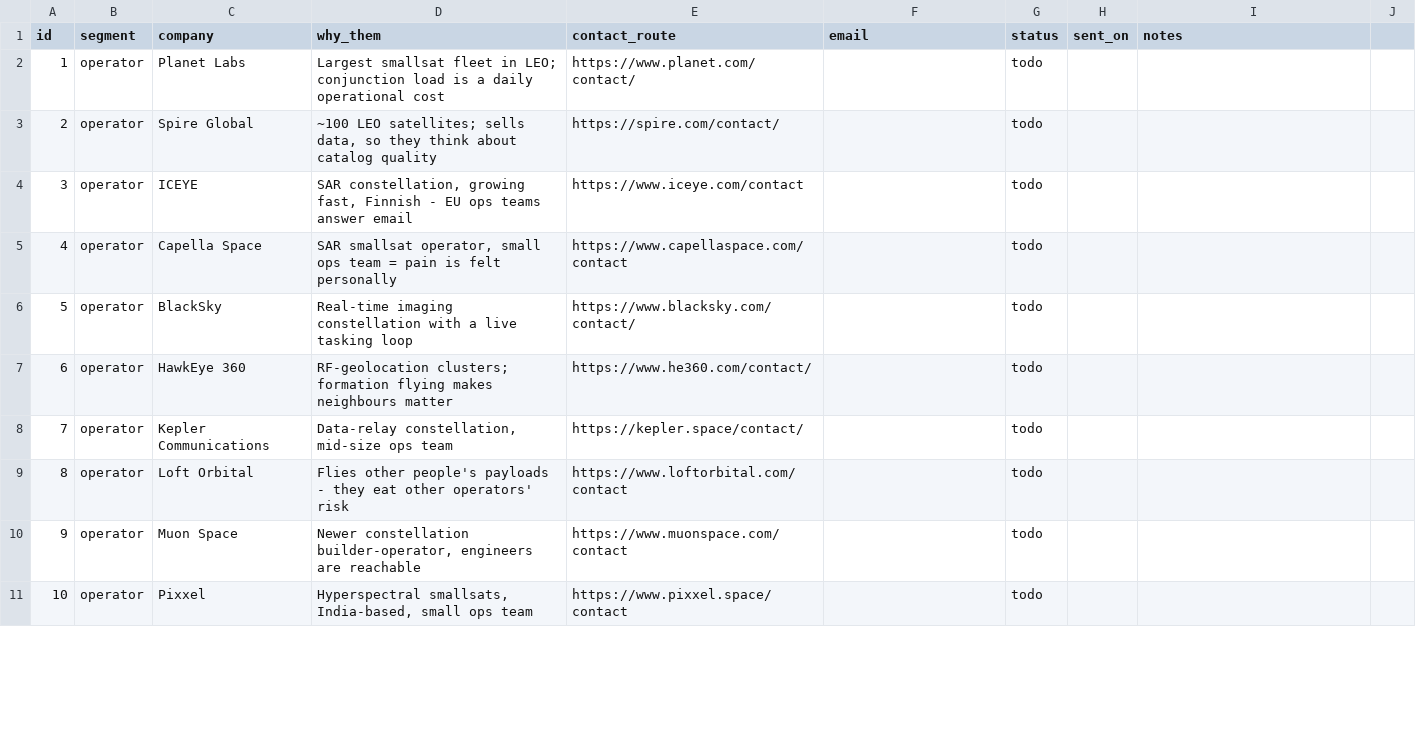
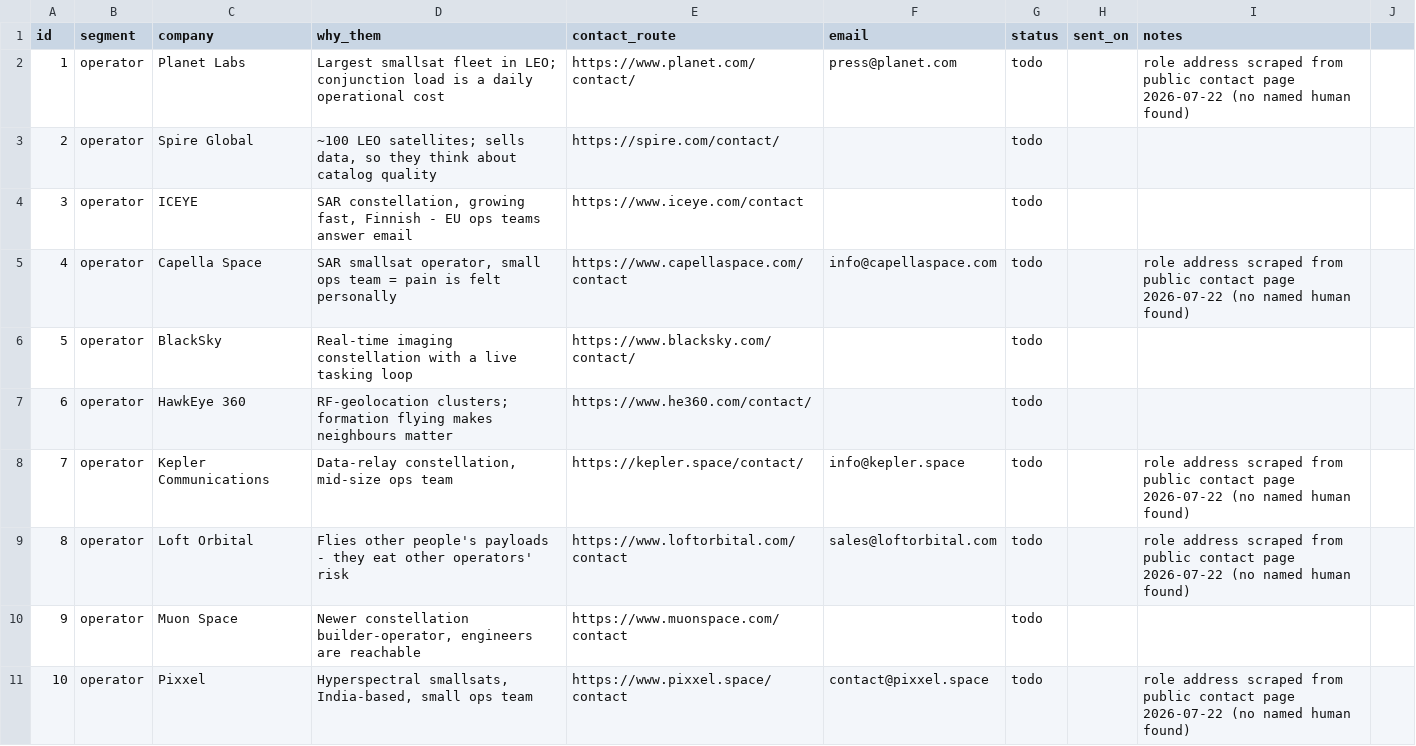
Before and after one commit to zayahwork/space-vault, a CSV file: 06 Code/outreach_targets.csv, drawn as a sheet; only a part is shown; the diff covers the shown part only.

```diff
--- a/06 Code/outreach_targets.csv
+++ b/06 Code/outreach_targets.csv
@@ -1,11 +1,11 @@
 id,segment,company,why_them,contact_route,email,status,sent_on,notes
-1,operator,Planet Labs,Largest smallsat fleet in LEO; conjunction load is a daily operational cost,https://www.planet.com/contact/,,todo,,
+1,operator,Planet Labs,Largest smallsat fleet in LEO; conjunction load is a daily operational cost,https://www.planet.com/contact/,press@planet.com,todo,,role address scraped from public contact page 2026-07-22 (no named human found)
 2,operator,Spire Global,"~100 LEO satellites; sells data, so they think about catalog quality",https://spire.com/contact/,,todo,,
 3,operator,ICEYE,"SAR constellation, growing fast, Finnish - EU ops teams answer email",https://www.iceye.com/contact,,todo,,
-4,operator,Capella Space,"SAR smallsat operator, small ops team = pain is felt personally",https://www.capellaspace.com/contact,,todo,,
+4,operator,Capella Space,"SAR smallsat operator, small ops team = pain is felt personally",https://www.capellaspace.com/contact,info@capellaspace.com,todo,,role address scraped from public contact page 2026-07-22 (no named human found)
 5,operator,BlackSky,Real-time imaging constellation with a live tasking loop,https://www.blacksky.com/contact/,,todo,,
 6,operator,HawkEye 360,RF-geolocation clusters; formation flying makes neighbours matter,https://www.he360.com/contact/,,todo,,
-7,operator,Kepler Communications,"Data-relay constellation, mid-size ops team",https://kepler.space/contact/,,todo,,
-8,operator,Loft Orbital,Flies other people's payloads - they eat other operators' risk,https://www.loftorbital.com/contact,,todo,,
+7,operator,Kepler Communications,"Data-relay constellation, mid-size ops team",https://kepler.space/contact/,info@kepler.space,todo,,role address scraped from public contact page 2026-07-22 (no named human found)
+8,operator,Loft Orbital,Flies other people's payloads - they eat other operators' risk,https://www.loftorbital.com/contact,sales@loftorbital.com,todo,,role address scraped from public contact page 2026-07-22 (no named human found)
 9,operator,Muon Space,"Newer constellation builder-operator, engineers are reachable",https://www.muonspace.com/contact,,todo,,
-10,operator,Pixxel,"Hyperspectral smallsats, India-based, small ops team",https://www.pixxel.space/contact,,todo,,
+10,operator,Pixxel,"Hyperspectral smallsats, India-based, small ops team",https://www.pixxel.space/contact,contact@pixxel.space,todo,,role address scraped from public contact page 2026-07-22 (no named human found)
```
Also changed, not shown: 54 edited cells elsewhere in this file, 06 Code/contact_check.csv, 37 other files.
